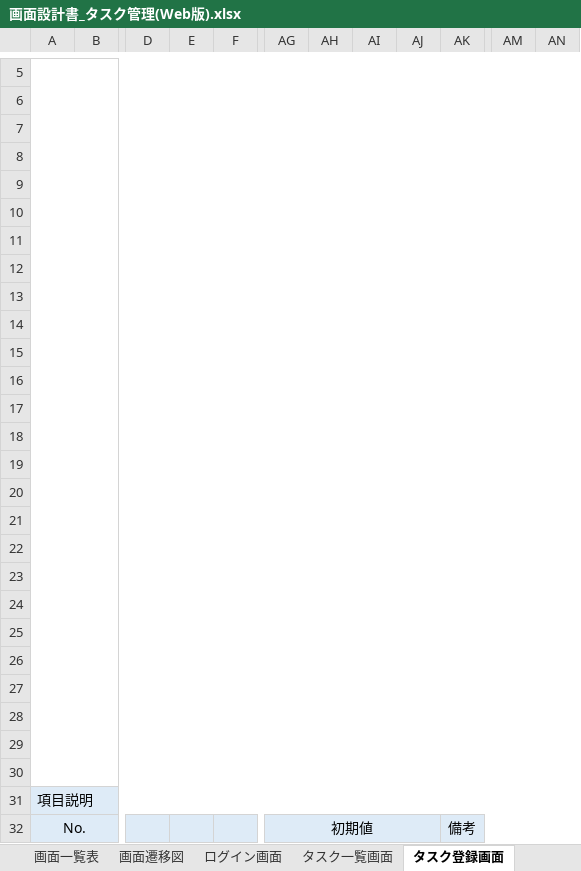
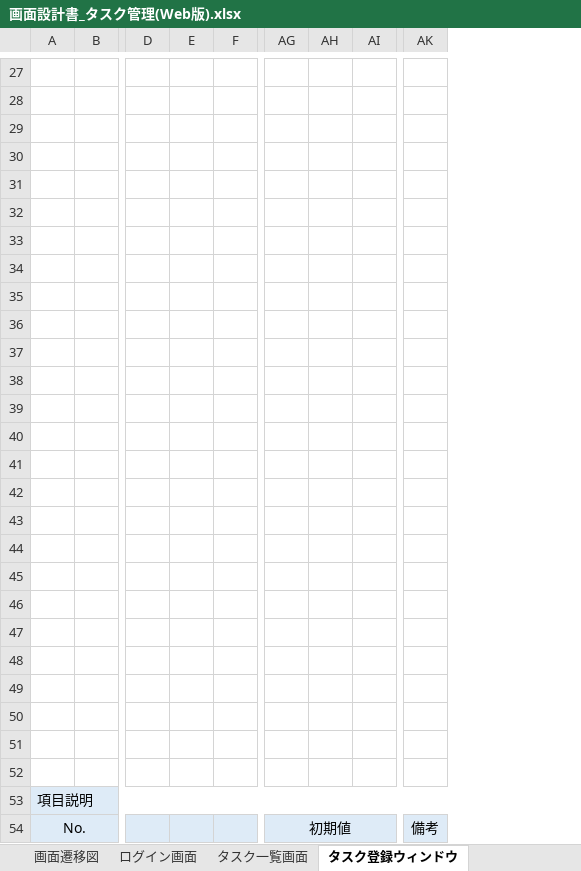
Before and after one commit to YutoMatsunaga-kennsyu/share_kennsyu_matsunaga.yuto, an Excel workbook: STEP2（タスク管理アプリ）/画面設計書/画面設計書_タスク管理(Web版).xlsx, sheet タスク登録ウィンドウ, drawn as a sheet; only a part is shown, gaps mark what is left out; values as stored, in another font and other column widths than the file's, no borders; charts and pictures not drawn; removed rows and columns are numbered as before the commit, all else as after; the diff covers the shown part only; the diff names each change by its address in the sheet, - before the commit and + after, or states it on an @@ line.

Commit message:
タスク管理アプリのWebアプリケーション化：画面設計書 仮完成（7月24日）

```diff
--- a/STEP2（タスク管理アプリ）/画面設計書/画面設計書_タスク管理(Web版).xlsx (sheet タスク登録ウィンドウ)
+++ b/STEP2（タスク管理アプリ）/画面設計書/画面設計書_タスク管理(Web版).xlsx (sheet タスク登録ウィンドウ)
-sheet tab: タスク登録画面
+sheet tab: タスク登録ウィンドウ
-column E, empty
+column E, empty
-column AJ, empty
-column AK, row 32: 備考
-column AM, empty
-column AN, empty
+column AK, row 54: 備考
-A5:AN30 merged
-AG32:AJ32 merged
+AG54:AJ54 merged
```
Also changed, not shown: 25 added rows, 15 removed rows, 21 edited cells, cell formats and merged cells elsewhere in this sheet, sheet タスク一覧画面, sheet 改訂履歴, charts or pictures, 2 other files.
